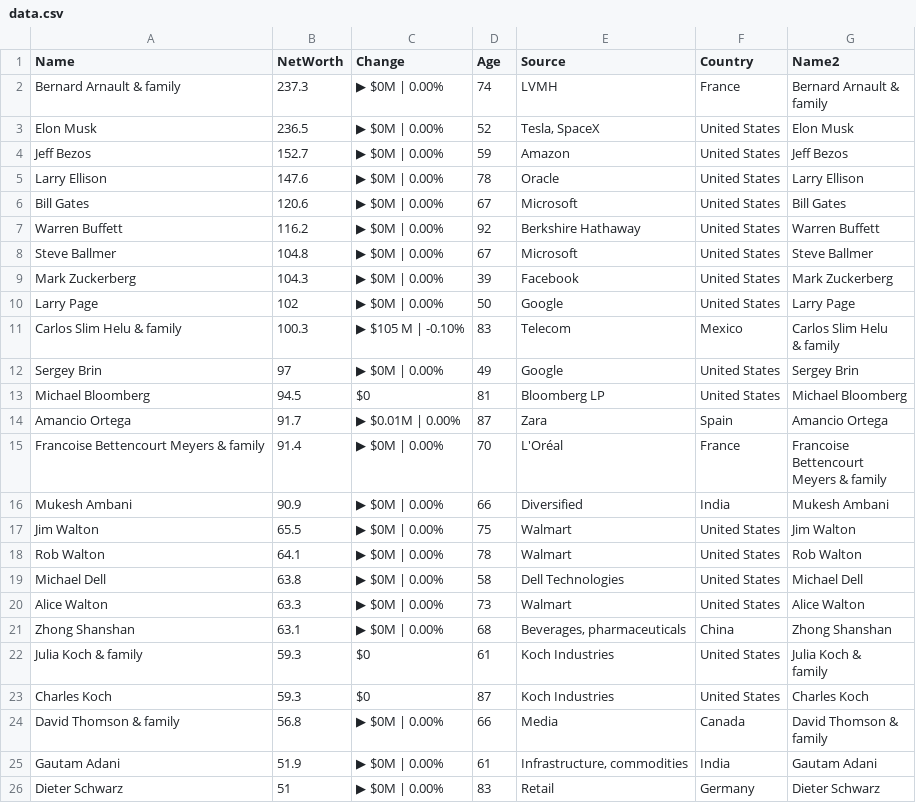
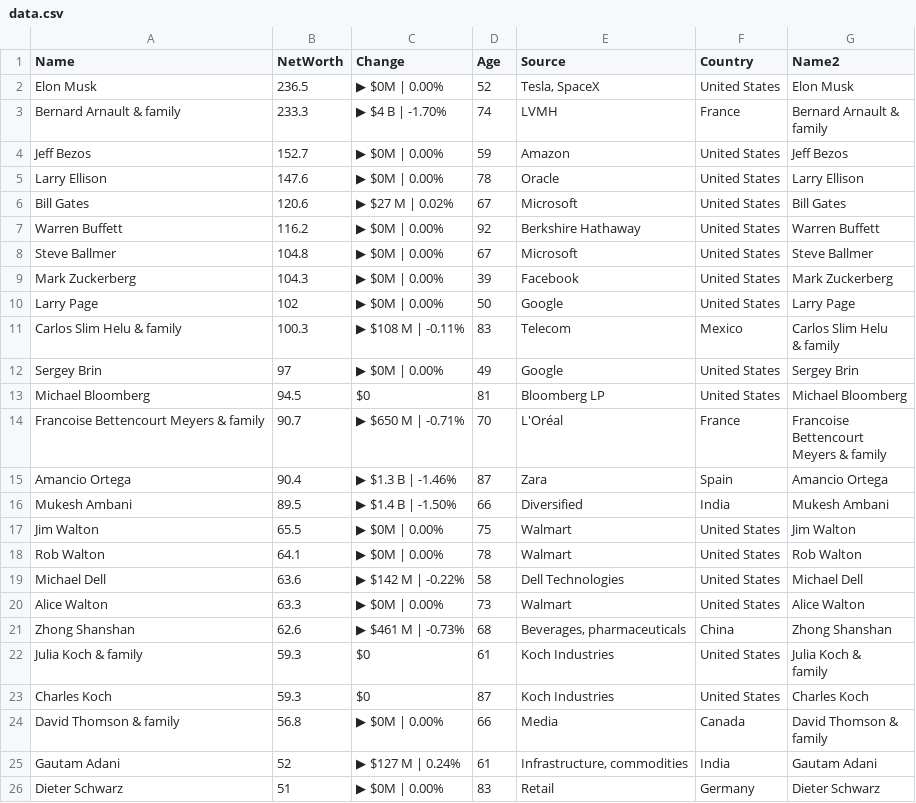
Before and after one commit to ckr4/bnaires, a CSV file: bnaires/data.csv, drawn as a sheet.

Commit message:
update bnaires

```diff
--- a/bnaires/data.csv
+++ b/bnaires/data.csv
@@ -1,8 +1,8 @@
 "Name","NetWorth","Change","Age","Source","Country","Name2"
-"Bernard Arnault & family",237.3,"▶ $0M | 0.00%",74,"LVMH","France","Bernard Arnault &
-family"
 "Elon Musk",236.5,"▶ $0M | 0.00%",52,"Tesla, SpaceX","United States","Elon Musk"
+"Bernard Arnault & family",233.3,"▶ $4 B | -1.70%",74,"LVMH","France","Bernard Arnault &
+family"
 "Jeff Bezos",152.7,"▶ $0M | 0.00%",59,"Amazon","United States","Jeff Bezos"
 "Larry Ellison",147.6,"▶ $0M | 0.00%",78,"Oracle","United States","Larry Ellison"
-"Bill Gates",120.6,"▶ $0M | 0.00%",67,"Microsoft","United States","Bill Gates"
+"Bill Gates",120.6,"▶ $27 M | 0.02%",67,"Microsoft","United States","Bill Gates"
 "Warren Buffett",116.2,"▶ $0M | 0.00%",92,"Berkshire Hathaway","United States","Warren Buffett"
@@ -11,16 +11,16 @@ family"
 "Larry Page",102,"▶ $0M | 0.00%",50,"Google","United States","Larry Page"
-"Carlos Slim Helu & family",100.3,"▶ $105 M | -0.10%",83,"Telecom","Mexico","Carlos Slim Helu
-& family"
+"Carlos Slim Helu & family",100.3,"▶ $108 M | -0.11%",83,"Telecom","Mexico","Carlos Slim Helu
+& family"
 "Sergey Brin",97,"▶ $0M | 0.00%",49,"Google","United States","Sergey Brin"
 "Michael Bloomberg",94.5,"$0",81,"Bloomberg LP","United States","Michael Bloomberg"
-"Amancio Ortega",91.7,"▶ $0.01M | 0.00%",87,"Zara","Spain","Amancio Ortega"
-"Francoise Bettencourt Meyers & family",91.4,"▶ $0M | 0.00%",70,"L'Oréal","France","Francoise
-Bettencourt
-Meyers & family"
-"Mukesh Ambani",90.9,"▶ $0M | 0.00%",66,"Diversified","India","Mukesh Ambani"
+"Francoise Bettencourt Meyers & family",90.7,"▶ $650 M | -0.71%",70,"L'Oréal","France","Francoise
+Bettencourt
+Meyers & family"
+"Amancio Ortega",90.4,"▶ $1.3 B | -1.46%",87,"Zara","Spain","Amancio Ortega"
+"Mukesh Ambani",89.5,"▶ $1.4 B | -1.50%",66,"Diversified","India","Mukesh Ambani"
 "Jim Walton",65.5,"▶ $0M | 0.00%",75,"Walmart","United States","Jim Walton"
 "Rob Walton",64.1,"▶ $0M | 0.00%",78,"Walmart","United States","Rob Walton"
-"Michael Dell",63.8,"▶ $0M | 0.00%",58,"Dell Technologies","United States","Michael Dell"
+"Michael Dell",63.6,"▶ $142 M | -0.22%",58,"Dell Technologies","United States","Michael Dell"
 "Alice Walton",63.3,"▶ $0M | 0.00%",73,"Walmart","United States","Alice Walton"
-"Zhong Shanshan",63.1,"▶ $0M | 0.00%",68,"Beverages, pharmaceuticals","China","Zhong Shanshan"
+"Zhong Shanshan",62.6,"▶ $461 M | -0.73%",68,"Beverages, pharmaceuticals","China","Zhong Shanshan"
 "Julia Koch & family",59.3,"$0",61,"Koch Industries","United States","Julia Koch &
@@ -30,3 +30,3 @@ family"
 family"
-"Gautam Adani",51.9,"▶ $0M | 0.00%",61,"Infrastructure, commodities","India","Gautam Adani"
+"Gautam Adani",52,"▶ $127 M | 0.24%",61,"Infrastructure, commodities","India","Gautam Adani"
 "Dieter Schwarz",51,"▶ $0M | 0.00%",83,"Retail","Germany","Dieter Schwarz"
```
Also changed, not shown: 1 other file.
